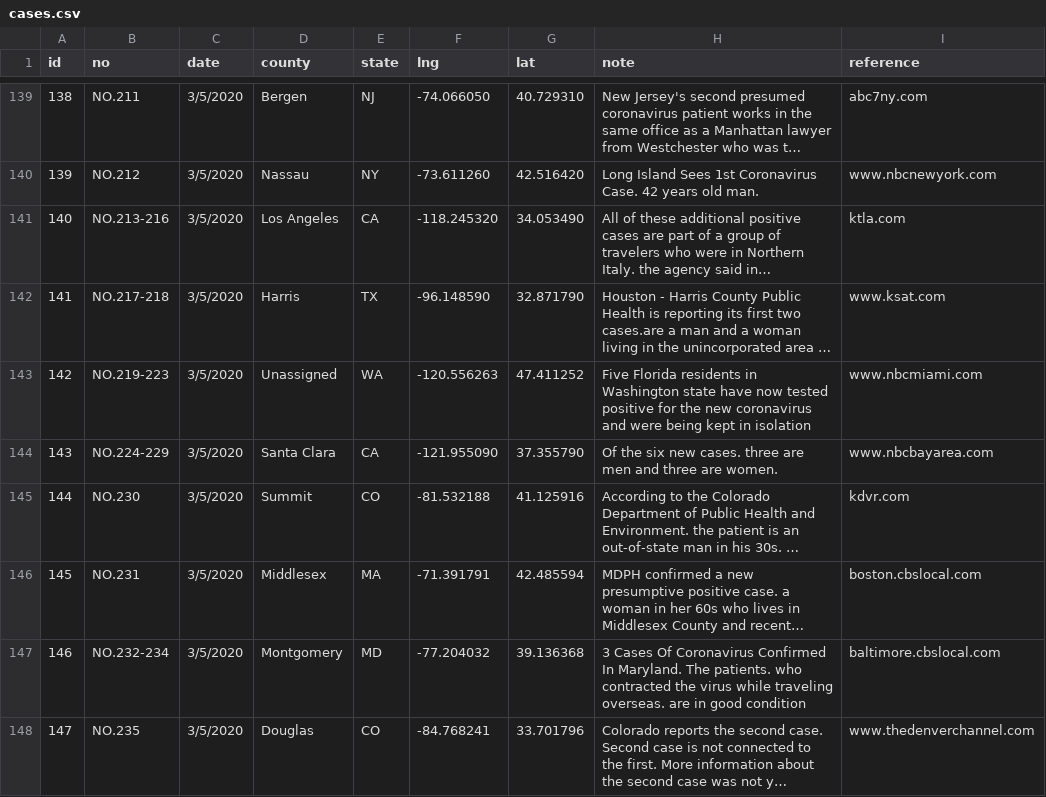
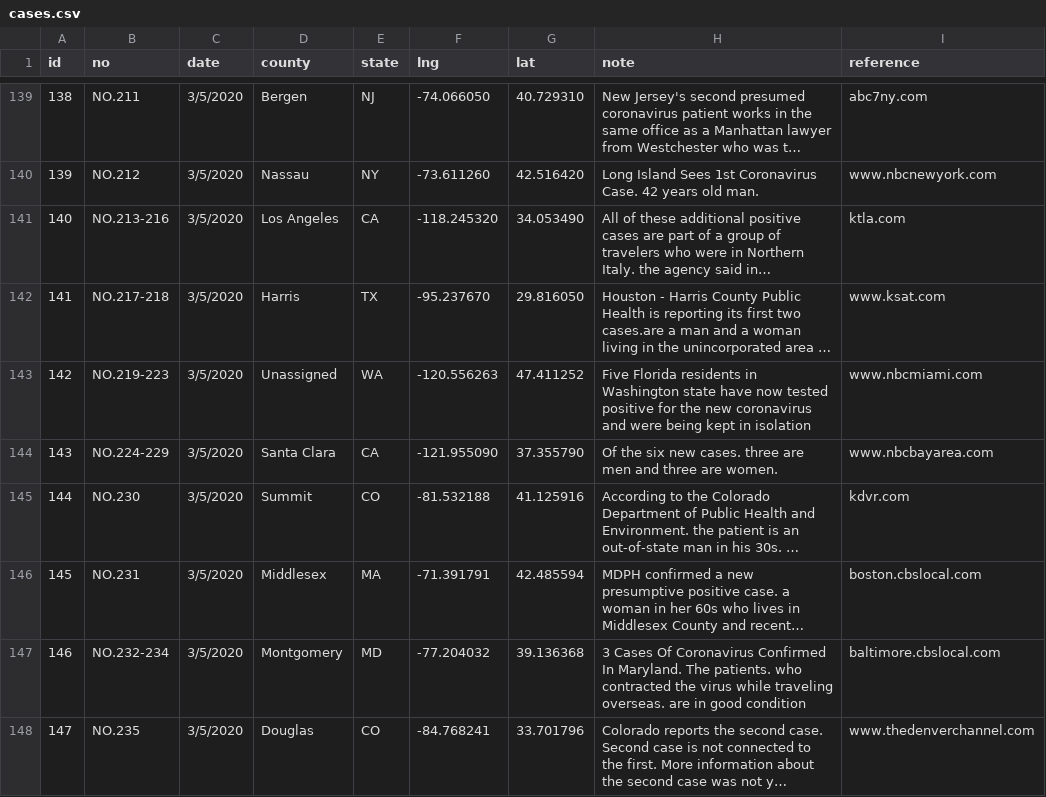
Before and after one commit to jakobzhao/virus, a CSV file: assets/cases.csv, drawn as a sheet; only a part is shown, gaps mark what is left out; long unchanged cells end in …; the diff names each change by its address in the sheet, - before the commit and + after, or states it on an @@ line.

Commit message:
Texas Harris County

```diff
--- a/assets/cases.csv
+++ b/assets/cases.csv
-F142 (lng): -96.148590
+F142 (lng): -95.237670
-G142 (lat): 32.871790
+G142 (lat): 29.816050
```
Also changed, not shown: 1 other file.
